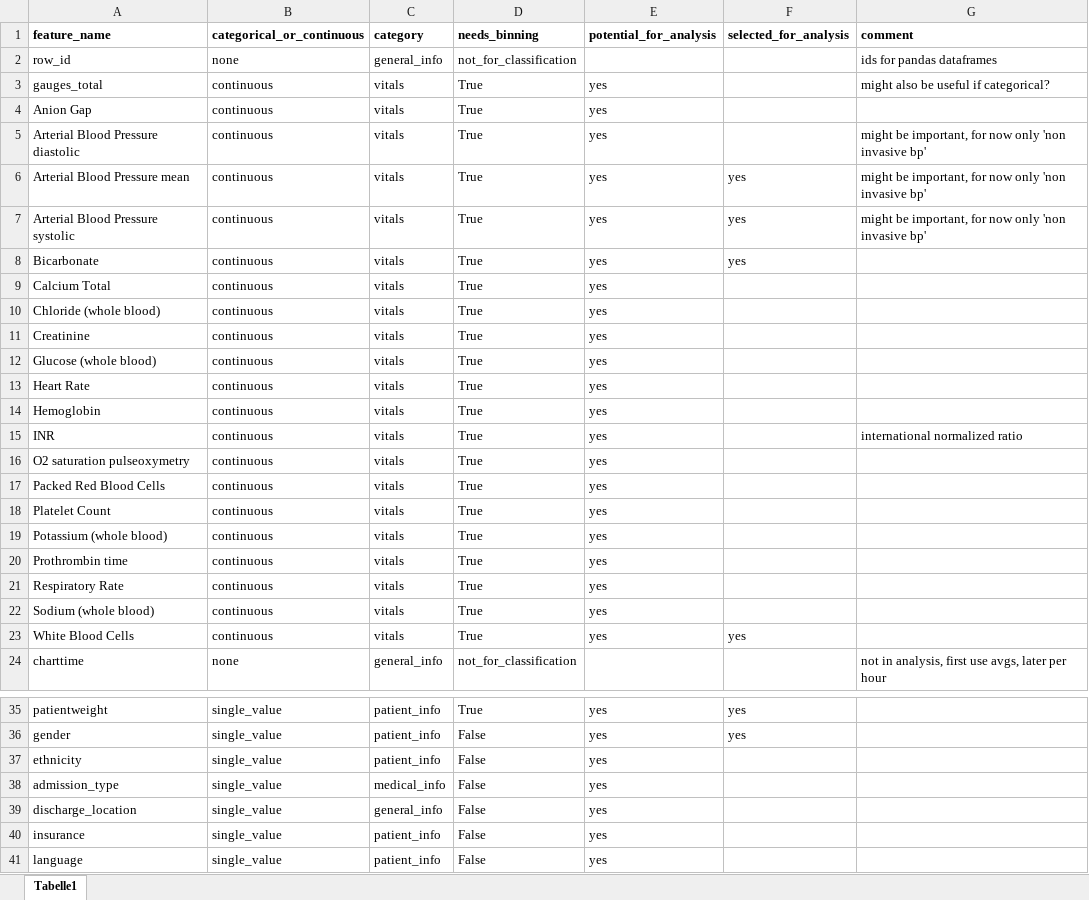
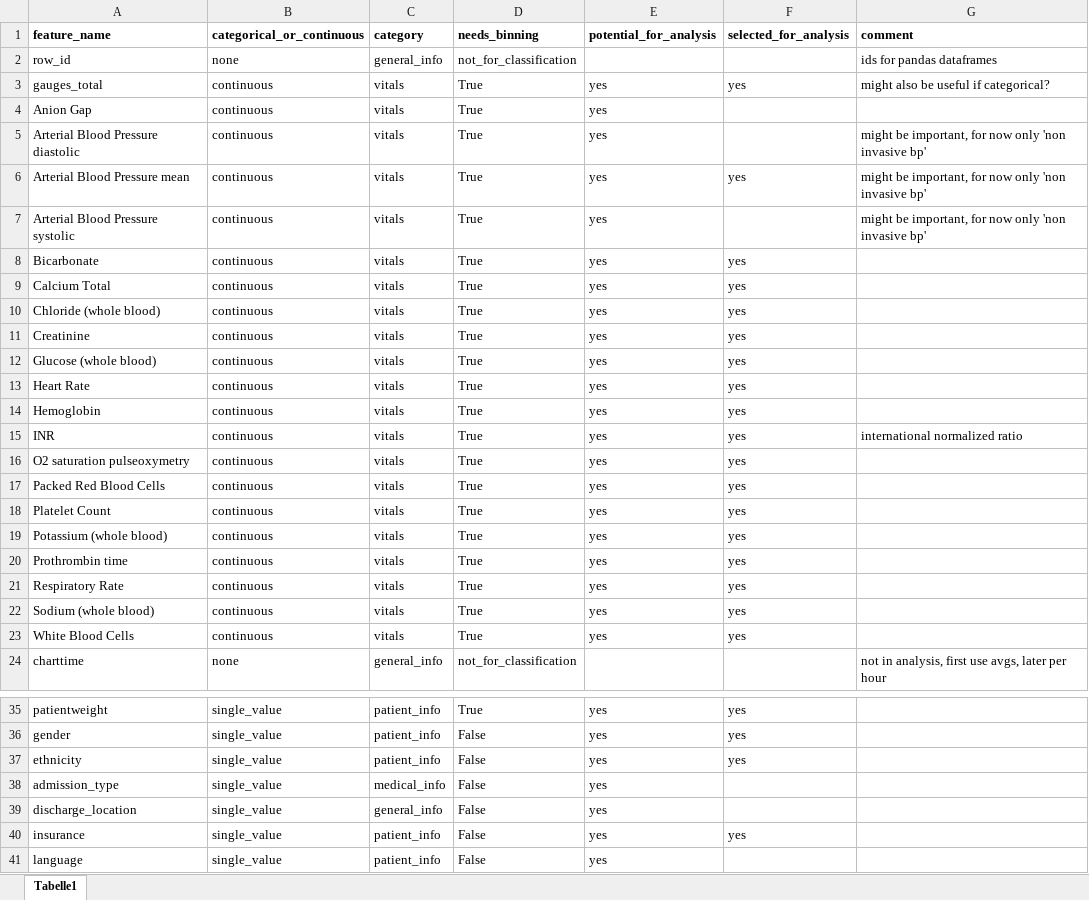
Before and after one commit to JayVeezy1/MA_thesis, an Excel workbook: supplements/feature_preprocessing_table.xlsx, sheet Tabelle1, drawn as a sheet; only a part is shown, gaps mark what is left out; values as stored, in another font and other column widths than the file's, no borders; the diff covers the shown part only; the diff names each change by its address in the sheet, - before the commit and + after, or states it on an @@ line.

```diff
--- a/supplements/feature_preprocessing_table.xlsx (sheet Tabelle1)
+++ b/supplements/feature_preprocessing_table.xlsx (sheet Tabelle1)
-F3 (selected_for_analysis): (empty)
+F3 (selected_for_analysis): yes
-F7 (selected_for_analysis): yes
+F7 (selected_for_analysis): (empty)
-F9:F22 (selected_for_analysis): (empty)
+F9:F22 (selected_for_analysis): yes
-F37 (selected_for_analysis): (empty)
+F37 (selected_for_analysis): yes
-F40 (selected_for_analysis): (empty)
+F40 (selected_for_analysis): yes
```
Also changed, not shown: 7 edited cells elsewhere in this sheet, 6 other files.
